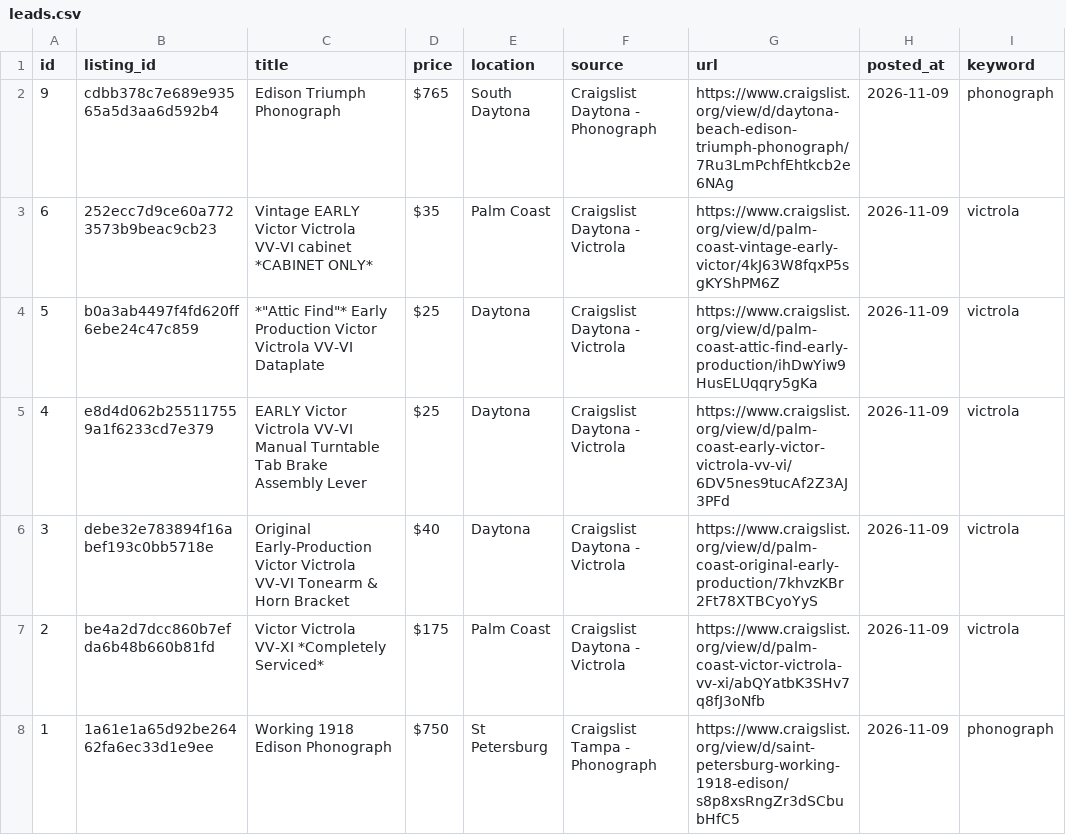
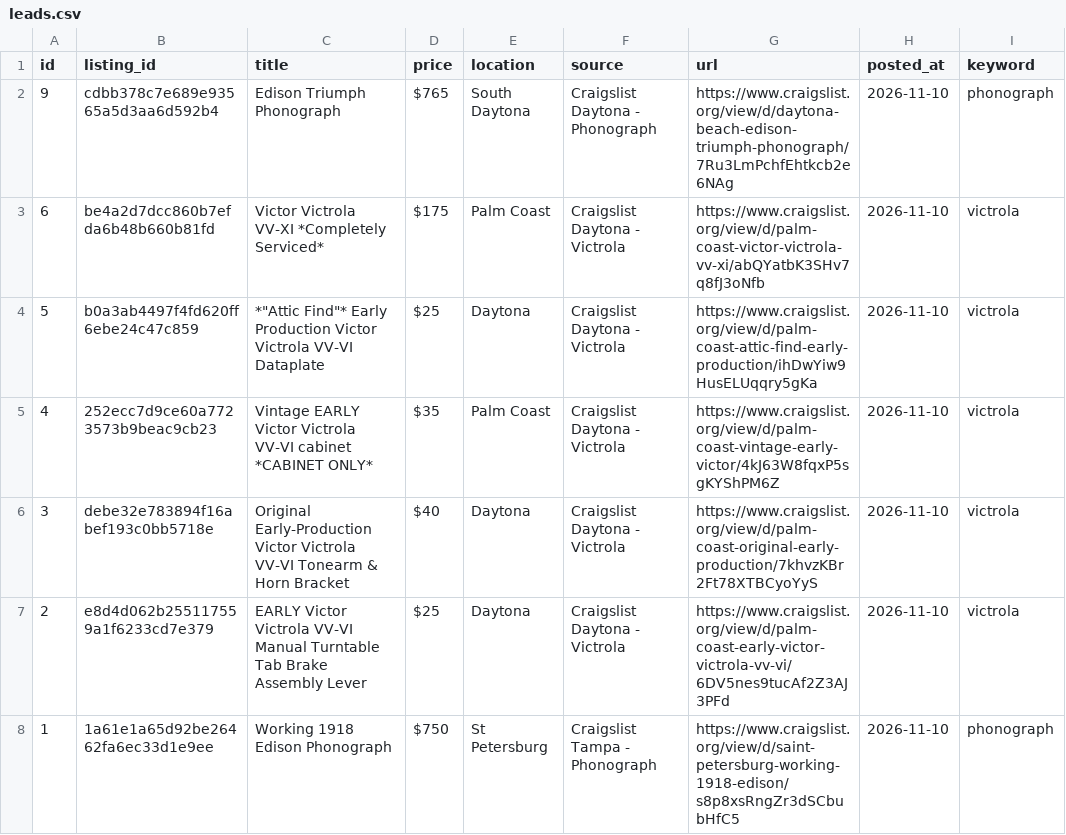
Before and after one commit to PINNACLEAISOLUTIONS/search-agent-base, a CSV file: leads.csv, drawn as a sheet.

```diff
--- a/leads.csv
+++ b/leads.csv
@@ -1,8 +1,8 @@
 id,listing_id,title,price,location,source,url,posted_at,keyword
-9,cdbb378c7e689e93565a5d3aa6d592b4,Edison Triumph Phonograph,$765,South Daytona,Craigslist Daytona - Phonograph,https://www.craigslist.org/view/d/daytona-beach-edison-triumph-phonograph/7Ru3LmPchfEhtkcb2e6NAg,2026-11-09,phonograph
-6,252ecc7d9ce60a7723573b9beac9cb23,Vintage EARLY Victor Victrola VV-VI cabinet *CABINET ONLY*,$35,Palm Coast,Craigslist Daytona - Victrola,https://www.craigslist.org/view/d/palm-coast-vintage-early-victor/4kJ63W8fqxP5sgKYShPM6Z,2026-11-09,victrola
-5,b0a3ab4497f4fd620ff6ebe24c47c859,"*""Attic Find""* Early Production Victor Victrola VV-VI Dataplate",$25,Daytona,Craigslist Daytona - Victrola,https://www.craigslist.org/view/d/palm-coast-attic-find-early-production/ihDwYiw9HusELUqqry5gKa,2026-11-09,victrola
-4,e8d4d062b255117559a1f6233cd7e379,EARLY Victor Victrola VV-VI Manual Turntable Tab Brake Assembly Lever,$25,Daytona,Craigslist Daytona - Victrola,https://www.craigslist.org/view/d/palm-coast-early-victor-victrola-vv-vi/6DV5nes9tucAf2Z3AJ3PFd,2026-11-09,victrola
-3,debe32e783894f16abef193c0bb5718e,Original Early-Production Victor Victrola VV-VI Tonearm & Horn Bracket,$40,Daytona,Craigslist Daytona - Victrola,https://www.craigslist.org/view/d/palm-coast-original-early-production/7khvzKBr2Ft78XTBCyoYyS,2026-11-09,victrola
-2,be4a2d7dcc860b7efda6b48b660b81fd,Victor Victrola VV-XI *Completely Serviced*,$175,Palm Coast,Craigslist Daytona - Victrola,https://www.craigslist.org/view/d/palm-coast-victor-victrola-vv-xi/abQYatbK3SHv7q8fJ3oNfb,2026-11-09,victrola
-1,1a61e1a65d92be26462fa6ec33d1e9ee,Working 1918 Edison Phonograph,$750,St Petersburg,Craigslist Tampa - Phonograph,https://www.craigslist.org/view/d/saint-petersburg-working-1918-edison/s8p8xsRngZr3dSCbubHfC5,2026-11-09,phonograph
+9,cdbb378c7e689e93565a5d3aa6d592b4,Edison Triumph Phonograph,$765,South Daytona,Craigslist Daytona - Phonograph,https://www.craigslist.org/view/d/daytona-beach-edison-triumph-phonograph/7Ru3LmPchfEhtkcb2e6NAg,2026-11-10,phonograph
+6,be4a2d7dcc860b7efda6b48b660b81fd,Victor Victrola VV-XI *Completely Serviced*,$175,Palm Coast,Craigslist Daytona - Victrola,https://www.craigslist.org/view/d/palm-coast-victor-victrola-vv-xi/abQYatbK3SHv7q8fJ3oNfb,2026-11-10,victrola
+5,b0a3ab4497f4fd620ff6ebe24c47c859,"*""Attic Find""* Early Production Victor Victrola VV-VI Dataplate",$25,Daytona,Craigslist Daytona - Victrola,https://www.craigslist.org/view/d/palm-coast-attic-find-early-production/ihDwYiw9HusELUqqry5gKa,2026-11-10,victrola
+4,252ecc7d9ce60a7723573b9beac9cb23,Vintage EARLY Victor Victrola VV-VI cabinet *CABINET ONLY*,$35,Palm Coast,Craigslist Daytona - Victrola,https://www.craigslist.org/view/d/palm-coast-vintage-early-victor/4kJ63W8fqxP5sgKYShPM6Z,2026-11-10,victrola
+3,debe32e783894f16abef193c0bb5718e,Original Early-Production Victor Victrola VV-VI Tonearm & Horn Bracket,$40,Daytona,Craigslist Daytona - Victrola,https://www.craigslist.org/view/d/palm-coast-original-early-production/7khvzKBr2Ft78XTBCyoYyS,2026-11-10,victrola
+2,e8d4d062b255117559a1f6233cd7e379,EARLY Victor Victrola VV-VI Manual Turntable Tab Brake Assembly Lever,$25,Daytona,Craigslist Daytona - Victrola,https://www.craigslist.org/view/d/palm-coast-early-victor-victrola-vv-vi/6DV5nes9tucAf2Z3AJ3PFd,2026-11-10,victrola
+1,1a61e1a65d92be26462fa6ec33d1e9ee,Working 1918 Edison Phonograph,$750,St Petersburg,Craigslist Tampa - Phonograph,https://www.craigslist.org/view/d/saint-petersburg-working-1918-edison/s8p8xsRngZr3dSCbubHfC5,2026-11-10,phonograph
```
Also changed, not shown: 4 other files.
